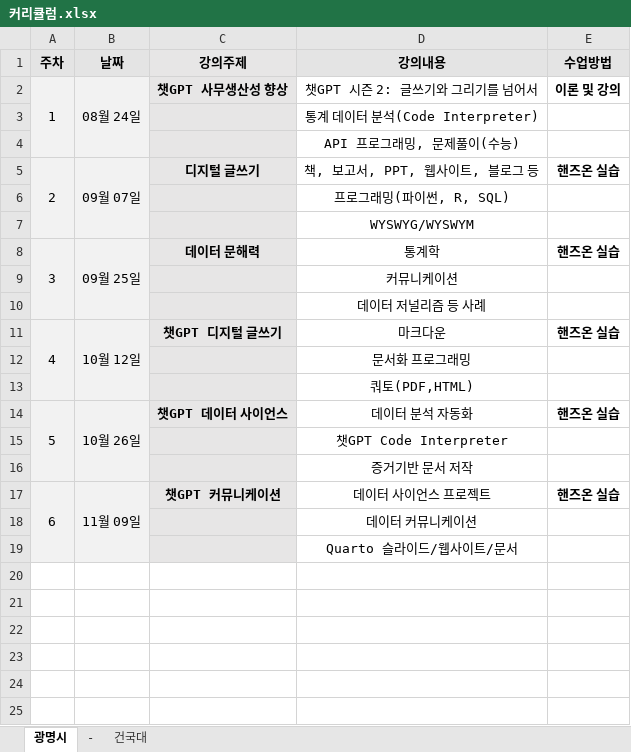
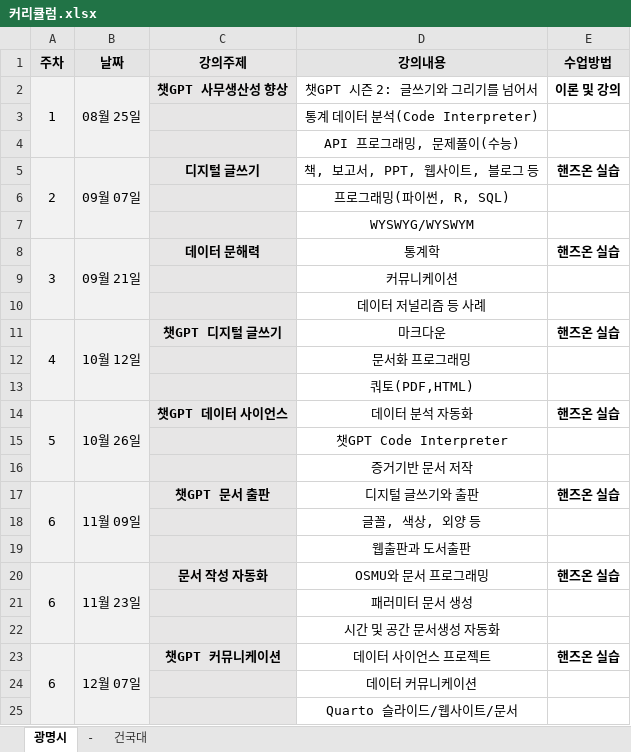
Before and after one commit to statkclee/kwangmyung, an Excel workbook: data/커리큘럼.xlsx, sheet 광명시, drawn as a sheet; values as stored, in another font and other column widths than the file's, no borders; addresses are those after the commit; the diff names each change by its address in the sheet, - before the commit and + after, or states it on an @@ line.

```diff
--- a/data/커리큘럼.xlsx (sheet 광명시)
+++ b/data/커리큘럼.xlsx (sheet 광명시)
-B2 (날짜): 08월 24일
+B2 (날짜): 08월 25일
-B8 (날짜): 09월 25일
+B8 (날짜): 09월 21일
+row 17: 6 | 11월 09일 | 챗GPT 문서 출판 | 디지털 글쓰기와 출판 | 핸즈온 실습
+row 18:  |  |  | 글꼴, 색상, 외양 등
+row 19:  |  |  | 웹출판과 도서출판
+row 20: 6 | 11월 23일 | 문서 작성 자동화 | OSMU와 문서 프로그래밍 | 핸즈온 실습
+row 21:  |  |  | 패러미터 문서 생성
+row 22:  |  |  | 시간 및 공간 문서생성 자동화
-B23 (날짜): 11월 09일
+B23 (날짜): 12월 07일
```
Also changed, not shown: 5 other files.
